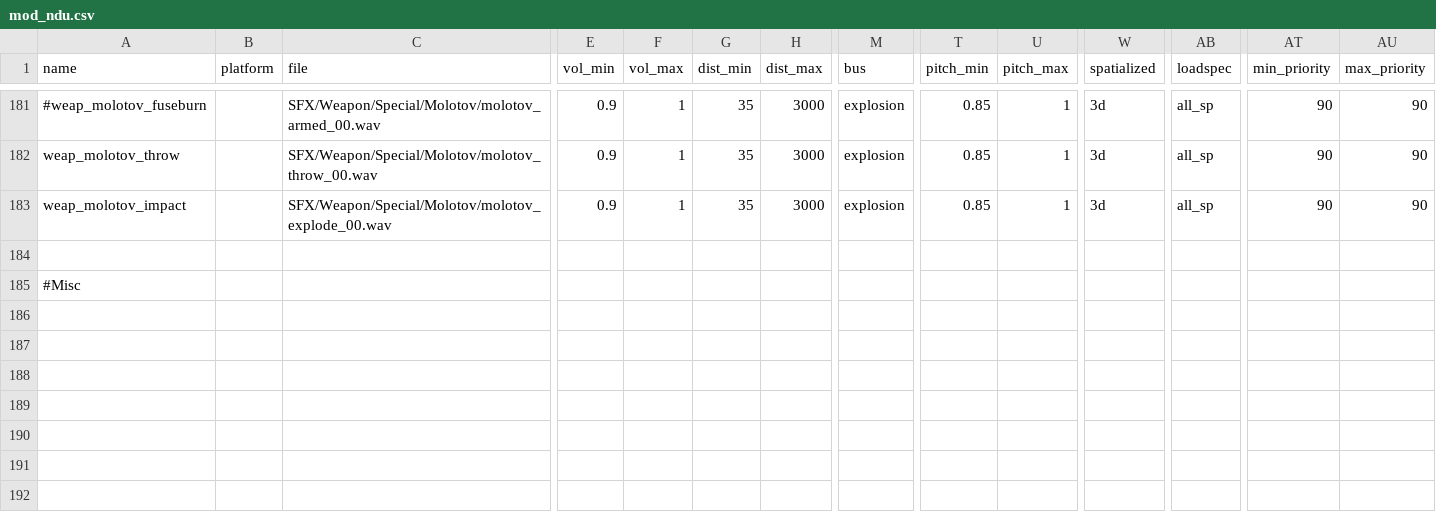
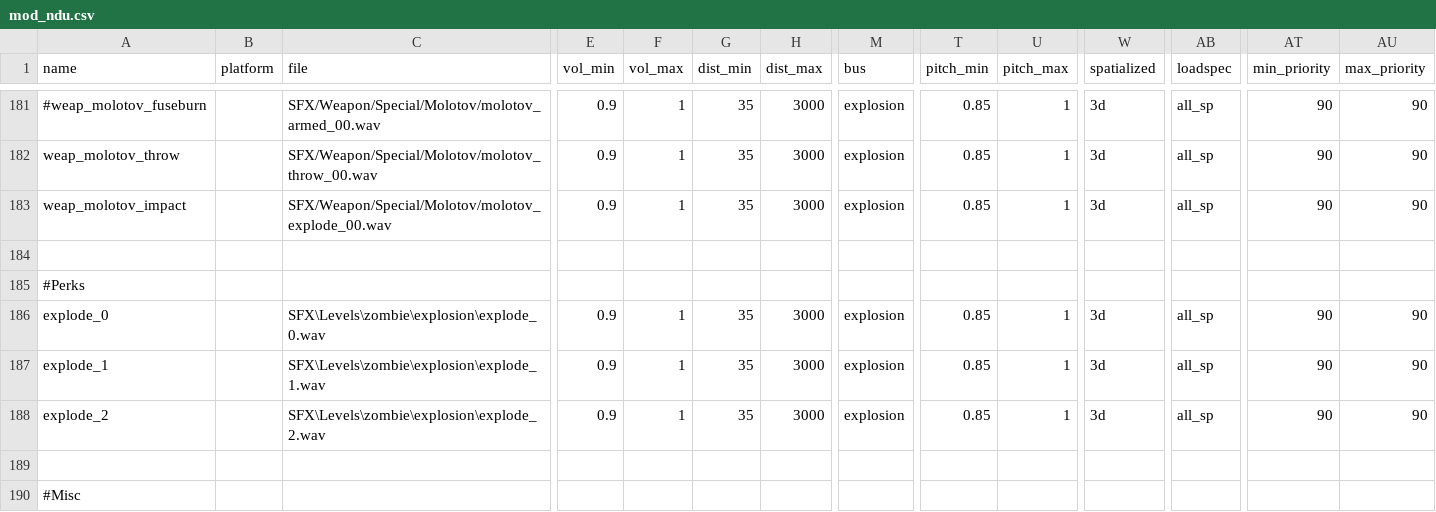
Before and after one commit to Keyware-Digital/NDU-Reloaded, a CSV file: soundaliases/mod_ndu.csv, drawn as a sheet; only a part is shown, gaps mark what is left out; rows hold the shown columns only; the diff names each change by its address in the sheet, - before the commit and + after, or states it on an @@ line.

Commit message:
phd flopper fully working, cabinet perks fix

```diff
--- a/soundaliases/mod_ndu.csv
+++ b/soundaliases/mod_ndu.csv
+row 185: #Perks
+row 186: explode_0 |  | SFX\Levels\zombie\explosion\explode_0.wav | 0.9 | 1 | 35 | 3000 | explosion | 0.85 | 1 | 3d | all_sp | 90 | 90
+row 187: explode_1 |  | SFX\Levels\zombie\explosion\explode_1.wav | 0.9 | 1 | 35 | 3000 | explosion | 0.85 | 1 | 3d | all_sp | 90 | 90
+row 188: explode_2 |  | SFX\Levels\zombie\explosion\explode_2.wav | 0.9 | 1 | 35 | 3000 | explosion | 0.85 | 1 | 3d | all_sp | 90 | 90
+row 189: (empty)
```
Also changed, not shown: mod.csv, 28 other files.
